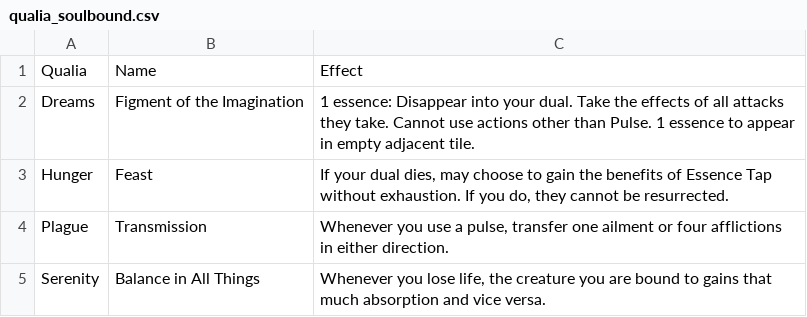
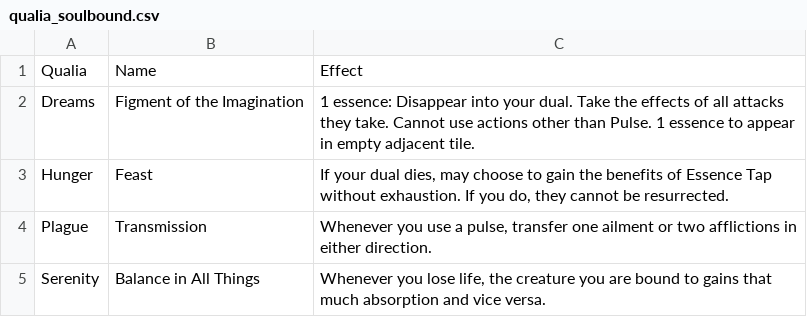
Before and after one commit to Leafwing-Studios/fonts-of-power, a CSV file: docs/src/character-options/classes/soulbinder/qualia_soulbound.csv, drawn as a sheet.

```diff
--- a/docs/src/character-options/classes/soulbinder/qualia_soulbound.csv
+++ b/docs/src/character-options/classes/soulbinder/qualia_soulbound.csv
@@ -3,3 +3,3 @@
 "Hunger","Feast","If your dual dies, may choose to gain the benefits of Essence Tap without exhaustion. If you do, they cannot be resurrected."
-"Plague","Transmission","Whenever you use a pulse, transfer one ailment or four afflictions in either direction."
+"Plague","Transmission","Whenever you use a pulse, transfer one ailment or two afflictions in either direction."
 "Serenity","Balance in All Things","Whenever you lose life, the creature you are bound to gains that much absorption and vice versa."
```
Also changed, not shown: docs/src/character-options/classes/soulbinder/powers.csv.
